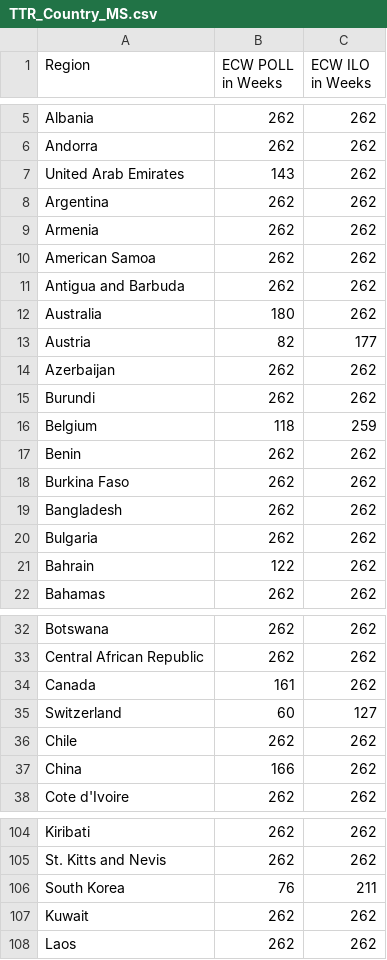
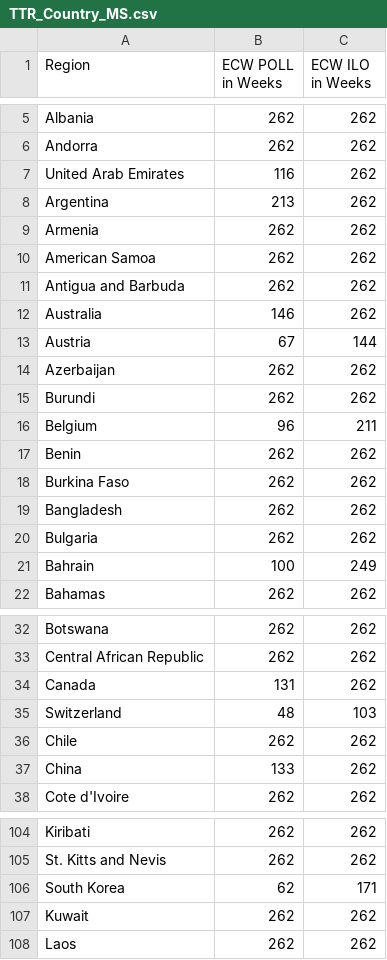
Before and after one commit to SPROOK/InRoomAirFilterScaleUp, a CSV file: results/TTR_Country_MS.csv, drawn as a sheet; only a part is shown, gaps mark what is left out; the diff covers the shown part only.

```diff
--- a/results/TTR_Country_MS.csv
+++ b/results/TTR_Country_MS.csv
@@ -6,4 +6,4 @@ Albania,262,262
 Andorra,262,262
-United Arab Emirates,143,262
-Argentina,262,262
+United Arab Emirates,116,262
+Argentina,213,262
 Armenia,262,262
@@ -11,7 +11,7 @@ American Samoa,262,262
 Antigua and Barbuda,262,262
-Australia,180,262
-Austria,82,177
+Australia,146,262
+Austria,67,144
 Azerbaijan,262,262
 Burundi,262,262
-Belgium,118,259
+Belgium,96,211
 Benin,262,262
@@ -20,3 +20,3 @@ Bangladesh,262,262
 Bulgaria,262,262
-Bahrain,122,262
+Bahrain,100,249
 Bahamas,262,262
@@ -33,6 +33,6 @@ Botswana,262,262
 Central African Republic,262,262
-Canada,161,262
-Switzerland,60,127
+Canada,131,262
+Switzerland,48,103
 Chile,262,262
-China,166,262
+China,133,262
 Cote d'Ivoire,262,262
@@ -105,3 +105,3 @@ Kiribati,262,262
 St. Kitts and Nevis,262,262
-South Korea,76,211
+South Korea,62,171
 Kuwait,262,262
```
Also changed, not shown: 54 edited cells elsewhere in this file, results/Scale_up_CR_MAN_MS.csv, results/Scale_up_CR_REPUR_MS.csv, 12 other files.
